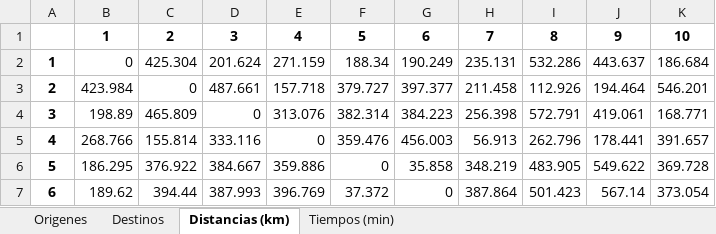
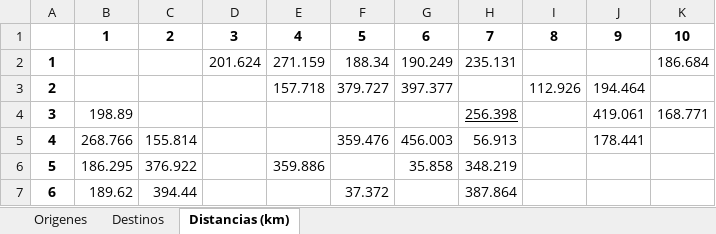
Before and after one commit to luis-i-reyes-castro/teaching, an Excel workbook: programacion-entera/codigos/Datos/Datos_Problema-12.xlsx, sheet Distancias (km), drawn as a sheet; only a part is shown; values as stored, in another font and other column widths than the file's, no borders; the diff covers the shown part only; the diff names each change by its address in the sheet, - before the commit and + after, or states it on an @@ line.

```diff
--- a/programacion-entera/codigos/Datos/Datos_Problema-12.xlsx (sheet Distancias (km))
+++ b/programacion-entera/codigos/Datos/Datos_Problema-12.xlsx (sheet Distancias (km))
-sheet tab: Tiempos (min)
-B2: 0
+B2: (empty)
-C2: 425.304
+C2: (empty)
-I2: 532.286
+I2: (empty)
-J2: 443.637
+J2: (empty)
-B3: 423.984
+B3: (empty)
-C3: 0
+C3: (empty)
-D3: 487.661
+D3: (empty)
-H3: 211.458
+H3: (empty)
-K3: 546.201
+K3: (empty)
-C4: 465.809
+C4: (empty)
-D4: 0
+D4: (empty)
-E4: 313.076
+E4: (empty)
-F4: 382.314
+F4: (empty)
-G4: 384.223
+G4: (empty)
-H4 underline: off
+H4 underline: on
-I4: 572.791
+I4: (empty)
-D5: 333.116
+D5: (empty)
-E5: 0
+E5: (empty)
-I5: 262.796
+I5: (empty)
-K5: 391.657
+K5: (empty)
-D6: 384.667
+D6: (empty)
-F6: 0
+F6: (empty)
-I6: 483.905
+I6: (empty)
-J6: 549.622
+J6: (empty)
-K6: 369.728
+K6: (empty)
-D7: 387.993
+D7: (empty)
-E7: 396.769
+E7: (empty)
-G7: 0
+G7: (empty)
-I7: 501.423
+I7: (empty)
-J7: 567.14
+J7: (empty)
-K7: 373.054
+K7: (empty)
```
Also changed, not shown: 23 edited cells elsewhere in this sheet, 2 other files.
